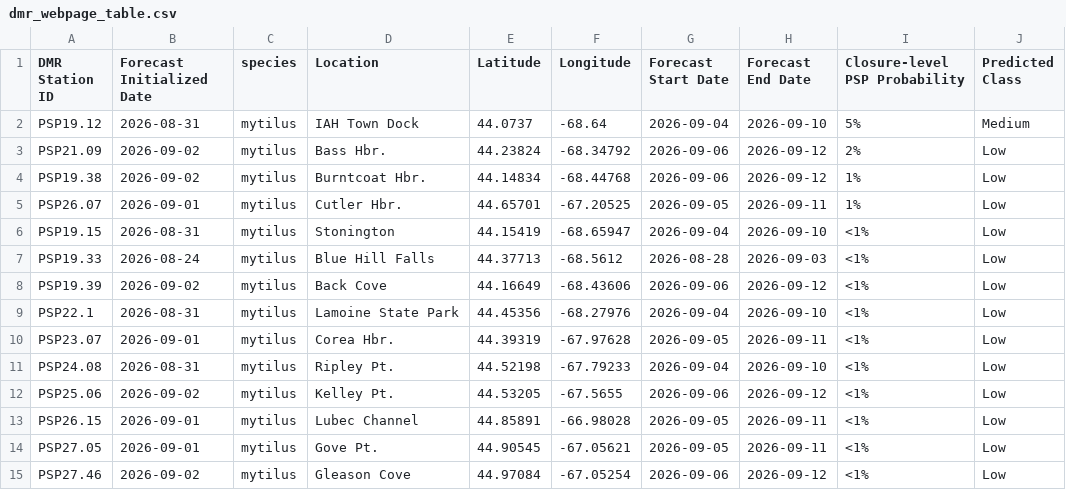
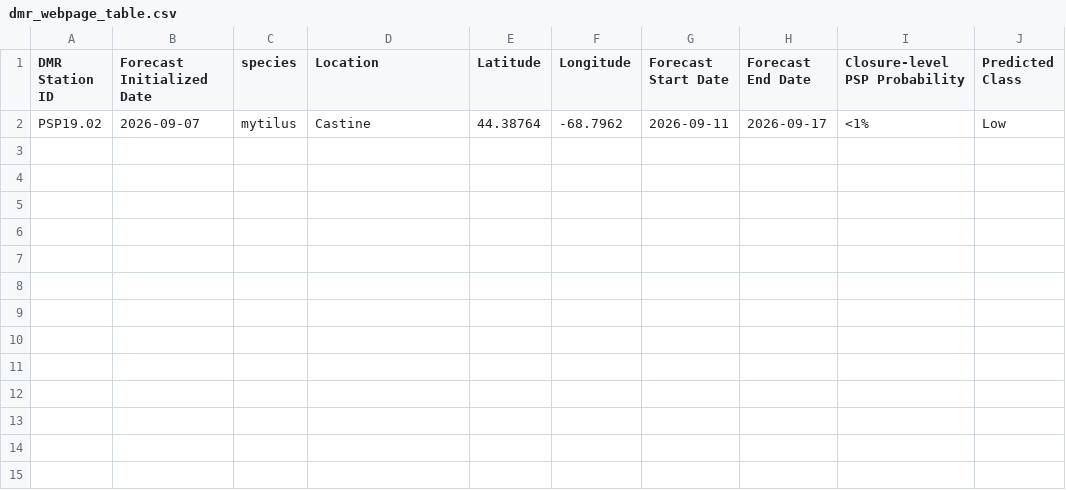
Before and after one commit to BigelowLab/pspforecast, a CSV file: inst/forecastdb/dmr_webpage_table.csv, drawn as a sheet.

```diff
--- a/inst/forecastdb/dmr_webpage_table.csv
+++ b/inst/forecastdb/dmr_webpage_table.csv
@@ -1,15 +1,2 @@
 DMR Station ID,Forecast Initialized Date,species,Location,Latitude,Longitude,Forecast Start Date,Forecast End Date,Closure-level PSP Probability,Predicted Class
-PSP19.12,2026-08-31,mytilus,IAH Town Dock,44.0737,-68.64,2026-09-04,2026-09-10,5%,Medium
-PSP21.09,2026-09-02,mytilus,Bass Hbr.,44.23824,-68.34792,2026-09-06,2026-09-12,2%,Low
-PSP19.38,2026-09-02,mytilus,Burntcoat Hbr.,44.14834,-68.44768,2026-09-06,2026-09-12,1%,Low
-PSP26.07,2026-09-01,mytilus,Cutler Hbr.,44.65701,-67.20525,2026-09-05,2026-09-11,1%,Low
-PSP19.15,2026-08-31,mytilus,Stonington,44.15419,-68.65947,2026-09-04,2026-09-10,<1%,Low
-PSP19.33,2026-08-24,mytilus,Blue Hill Falls,44.37713,-68.5612,2026-08-28,2026-09-03,<1%,Low
-PSP19.39,2026-09-02,mytilus,Back Cove,44.16649,-68.43606,2026-09-06,2026-09-12,<1%,Low
-PSP22.1,2026-08-31,mytilus,Lamoine State Park,44.45356,-68.27976,2026-09-04,2026-09-10,<1%,Low
-PSP23.07,2026-09-01,mytilus,Corea Hbr.,44.39319,-67.97628,2026-09-05,2026-09-11,<1%,Low
-PSP24.08,2026-08-31,mytilus,Ripley Pt.,44.52198,-67.79233,2026-09-04,2026-09-10,<1%,Low
-PSP25.06,2026-09-02,mytilus,Kelley Pt.,44.53205,-67.5655,2026-09-06,2026-09-12,<1%,Low
-PSP26.15,2026-09-01,mytilus,Lubec Channel,44.85891,-66.98028,2026-09-05,2026-09-11,<1%,Low
-PSP27.05,2026-09-01,mytilus,Gove Pt.,44.90545,-67.05621,2026-09-05,2026-09-11,<1%,Low
-PSP27.46,2026-09-02,mytilus,Gleason Cove,44.97084,-67.05254,2026-09-06,2026-09-12,<1%,Low
+PSP19.02,2026-09-07,mytilus,Castine,44.38764,-68.7962,2026-09-11,2026-09-17,<1%,Low
```
Also changed, not shown: inst/forecastdb/current_forecast.csv, 5 other files.
